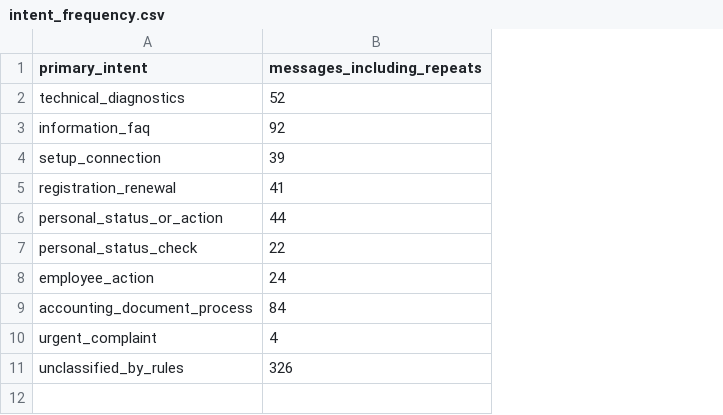
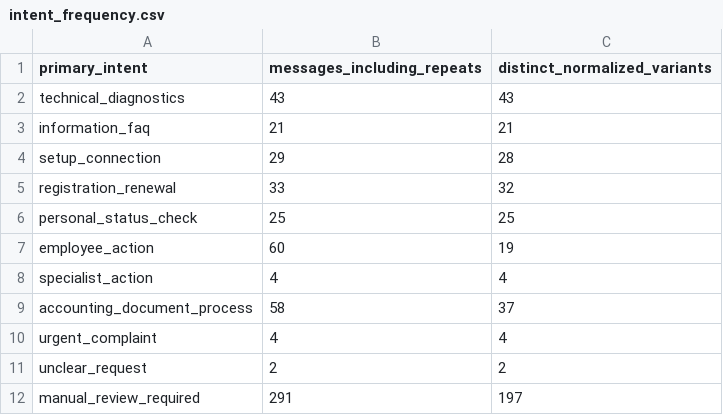
Before and after one commit to Shira-Artem/Support-RAG-Bot, a CSV file: reports/kb_quality_sprint_20261028/intent_frequency.csv, drawn as a sheet; removed rows and columns are numbered as before the commit, all else as after; the diff names each change by its address in the sheet, - before the commit and + after, or states it on an @@ line.

Commit message:
docs: complete KB quality sprint 2 review

```diff
--- a/reports/kb_quality_sprint_20261028/intent_frequency.csv
+++ b/reports/kb_quality_sprint_20261028/intent_frequency.csv
+column C (distinct_normalized_variants), rows 2-7: 43 | 21 | 28 | 32 | 25 | 19; rows 9-10: 37 | 4
-B2 (messages_including_repeats): 52
+B2 (messages_including_repeats): 43
-B3 (messages_including_repeats): 92
+B3 (messages_including_repeats): 21
-B4 (messages_including_repeats): 39
+B4 (messages_including_repeats): 29
-B5 (messages_including_repeats): 41
+B5 (messages_including_repeats): 33
-row 6: personal_status_or_action | 44
-B6 (messages_including_repeats): 22
+B6 (messages_including_repeats): 25
-B7 (messages_including_repeats): 24
+B7 (messages_including_repeats): 60
+row 8: specialist_action | 4 | 4
-B9 (messages_including_repeats): 84
+B9 (messages_including_repeats): 58
-row 11: unclassified_by_rules | 326
+row 11: unclear_request | 2 | 2
+row 12: manual_review_required | 291 | 197
```
Also changed, not shown: 18 other files.
